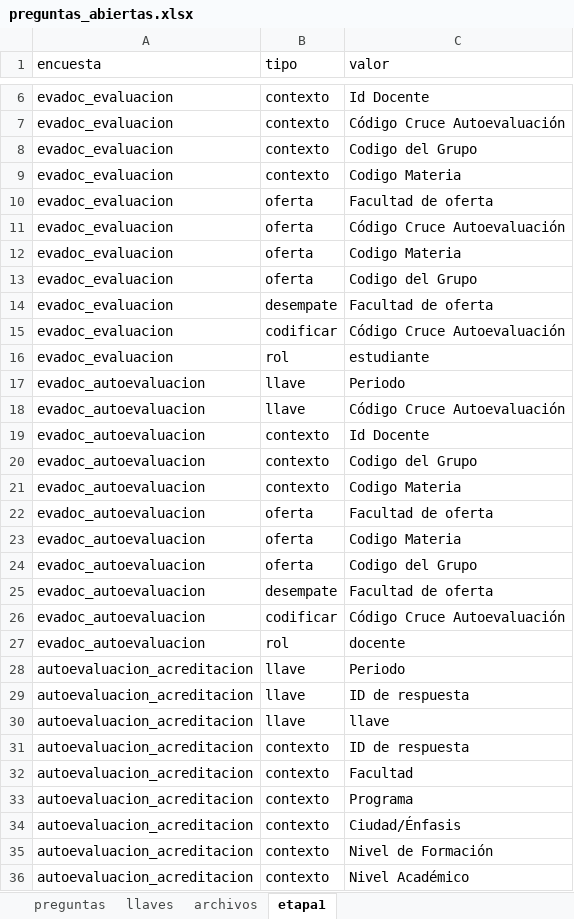
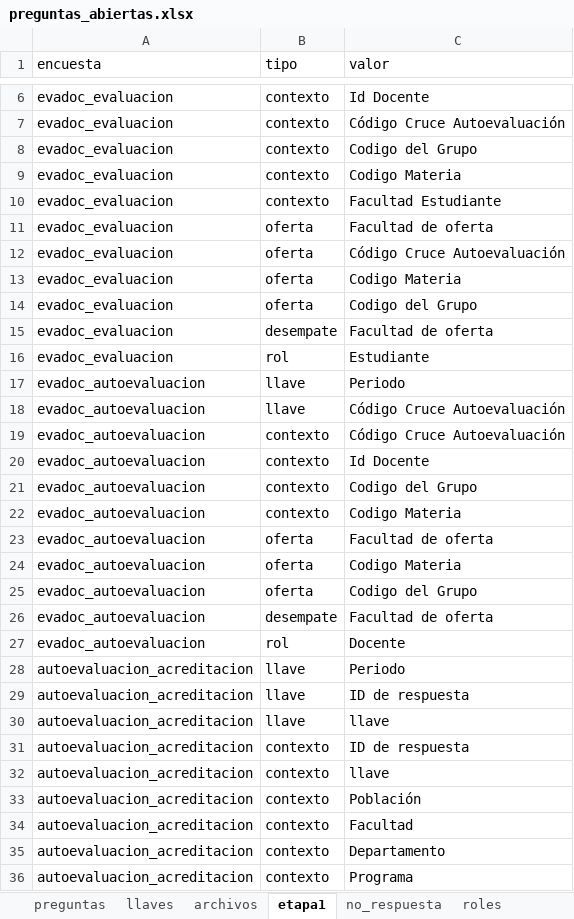
Before and after one commit to julianecheverry/capstonenlpencuestas_mine9, an Excel workbook: data/utilities/preguntas_abiertas.xlsx, sheet etapa1, drawn as a sheet; only a part is shown, gaps mark what is left out; the shorter side is filled out with more unchanged rows; values as stored, in another font and other column widths than the file's, no borders; removed rows and columns are numbered as before the commit, all else as after; the diff names each change by its address in the sheet, - before the commit and + after, or states it on an @@ line.

```diff
--- a/data/utilities/preguntas_abiertas.xlsx (sheet etapa1)
+++ b/data/utilities/preguntas_abiertas.xlsx (sheet etapa1)
+sheet tab: no_respuesta
+sheet tab: roles
+row 10: evadoc_evaluacion | contexto | Facultad Estudiante
-row 15: evadoc_evaluacion | codificar | Código Cruce Autoevaluación
-C16 (valor): estudiante
+C16 (valor): Estudiante
+row 19: evadoc_autoevaluacion | contexto | Código Cruce Autoevaluación
-row 26: evadoc_autoevaluacion | codificar | Código Cruce Autoevaluación
-C27 (valor): docente
+C27 (valor): Docente
+row 32: autoevaluacion_acreditacion | contexto | llave
+row 33: autoevaluacion_acreditacion | contexto | Población
+row 35: autoevaluacion_acreditacion | contexto | Departamento
```
Also changed, not shown: 6 other files.
